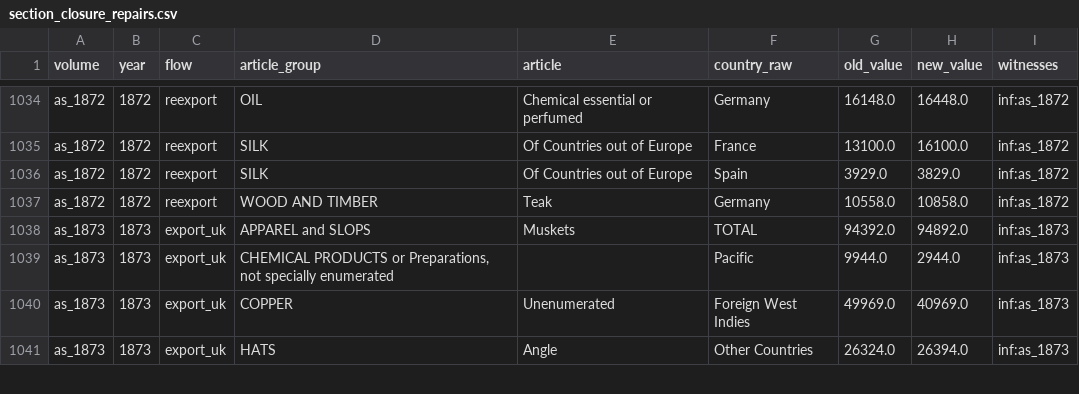
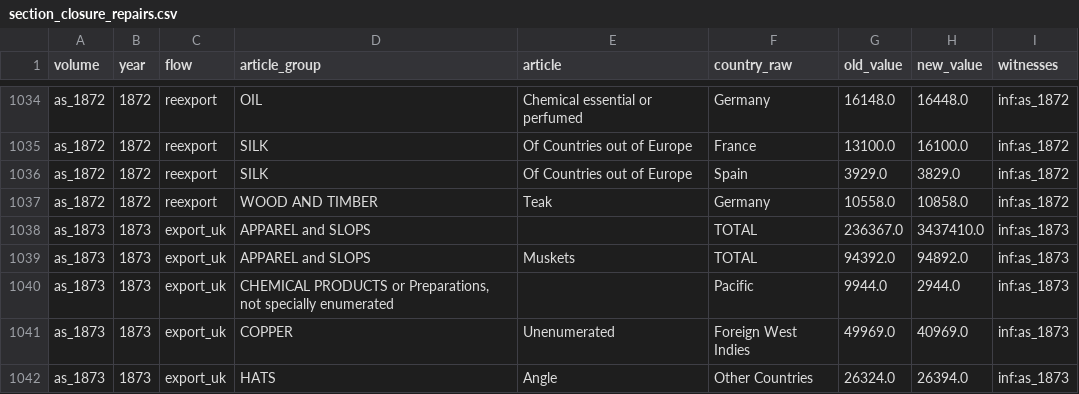
Before and after one commit to jburnford/uk-trade-db, a CSV file: reference/section_closure_repairs.csv, drawn as a sheet; only a part is shown, gaps mark what is left out.

```diff
--- a/reference/section_closure_repairs.csv
+++ b/reference/section_closure_repairs.csv
@@ -1038,2 +1038,3 @@ as_1872,1872,reexport,SILK,Of Countries out of Europe,Spain,3929.0,3829.0,inf:as
 as_1872,1872,reexport,WOOD AND TIMBER,Teak,Germany,10558.0,10858.0,inf:as_1872
+as_1873,1873,export_uk,APPAREL and SLOPS,,TOTAL,236367.0,3437410.0,inf:as_1873
 as_1873,1873,export_uk,APPAREL and SLOPS,Muskets,TOTAL,94392.0,94892.0,inf:as_1873
```
Also changed, not shown: reference/row_slip_repairs.csv, reports/canada_export_series.csv, 15 other files.
